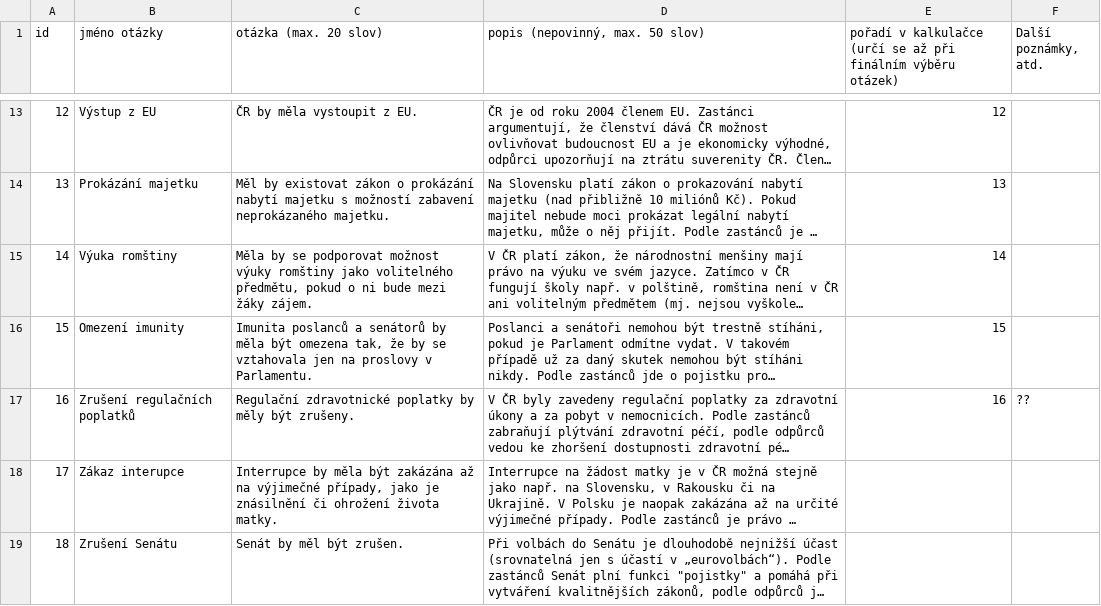
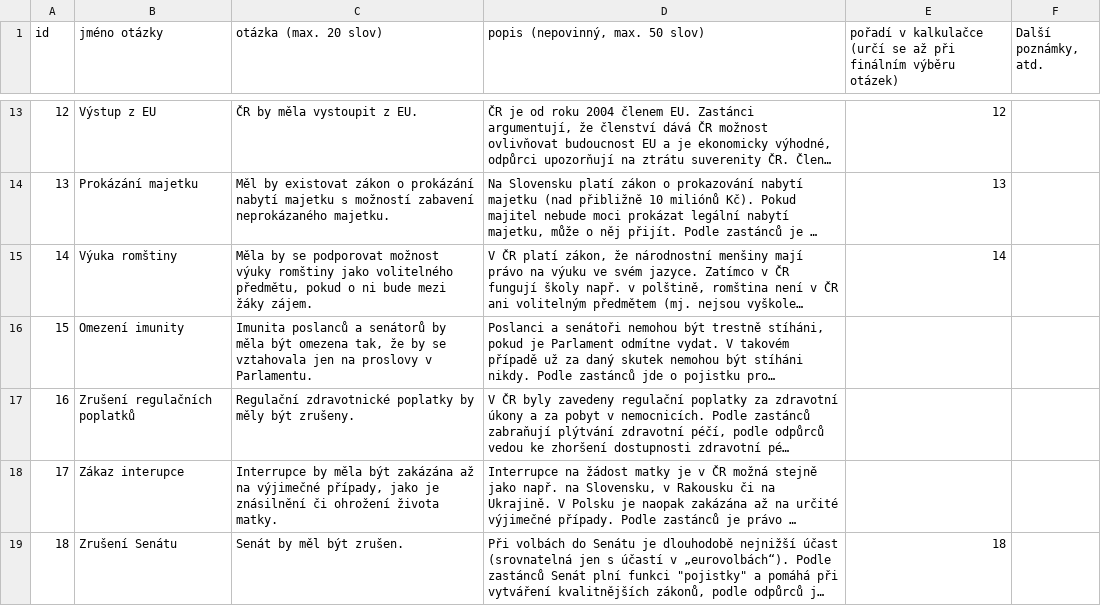
Before and after one commit to KohoVolit/vaa2012-2, a TSV file: www/senat-2014/backend/source/questions.tsv, drawn as a sheet; only a part is shown, gaps mark what is left out; long unchanged cells end in …; the diff covers the shown part only; the diff names each change by its address in the sheet, - before the commit and + after, or states it on an @@ line.

Commit message:
senate release candidate

```diff
--- a/www/senat-2014/backend/source/questions.tsv
+++ b/www/senat-2014/backend/source/questions.tsv
-E16: 15
+E16: (empty)
-E17: 16
+E17: (empty)
-F17 (Další poznámky, atd.): ??
+F17 (Další poznámky, atd.): (empty)
-E19: (empty)
+E19: 18
```
Also changed, not shown: 8 edited cells elsewhere in this file, 3 other files.
